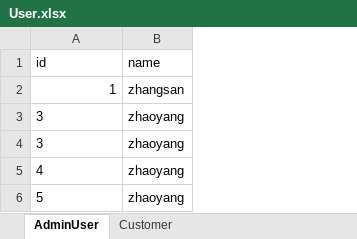
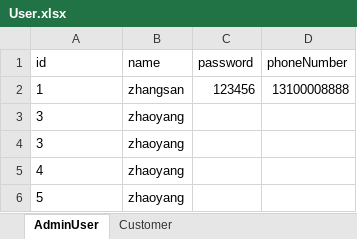
Before and after one commit to zhanghaichao520/Coffee_shop, an Excel workbook: src/main/resources/User.xlsx, sheet AdminUser, drawn as a sheet; values as stored, in another font and other column widths than the file's, no borders; the diff names each change by its address in the sheet, - before the commit and + after, or states it on an @@ line.

```diff
--- a/src/main/resources/User.xlsx (sheet AdminUser)
+++ b/src/main/resources/User.xlsx (sheet AdminUser)
+column C (password), row 2: 123456
+column D (phoneNumber), row 2: 13100008888
-A2 alignment: right
+A2 alignment: left
```
Also changed, not shown: sheet Customer, src/main/resources/Product.xlsx, src/main/resources/Room.xlsx, 6 other files.
